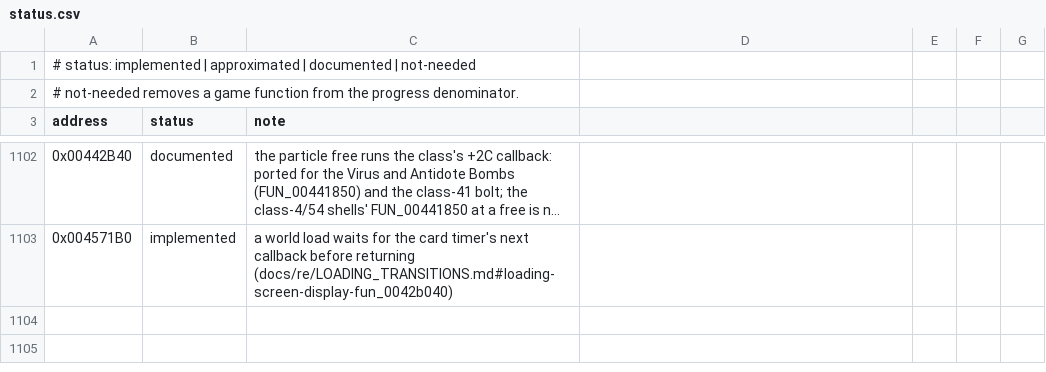
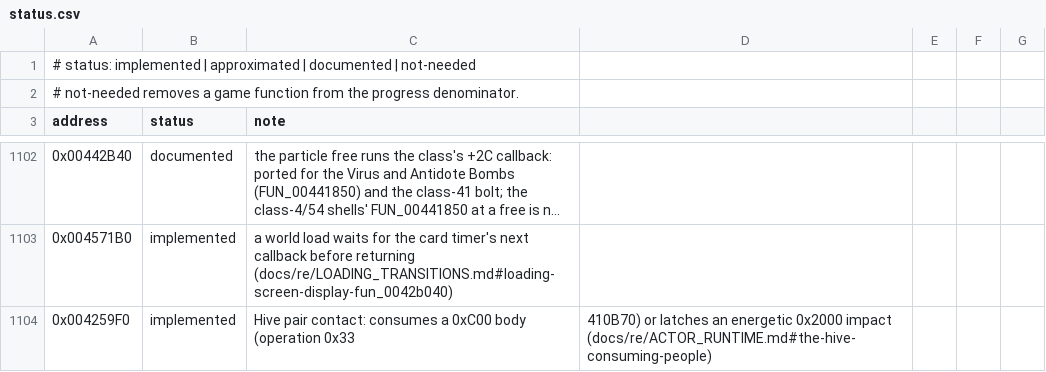
Before and after one commit to xndbogdan/OpenV2K, a CSV file: docs/progress/status.csv, drawn as a sheet; only a part is shown, gaps mark what is left out; long unchanged cells end in …; the diff names each change by its address in the sheet, - before the commit and + after, or states it on an @@ line.

```diff
--- a/docs/progress/status.csv
+++ b/docs/progress/status.csv
+row 1104: 0x004259F0 | implemented | Hive pair contact: consumes a 0xC00 body (operation 0x33 | 410B70) or latches an energetic 0x2000 impact (docs/re/ACTOR_RUNTIME.md#the-hive-consuming-people)
```
Also changed, not shown: 4 other files.
